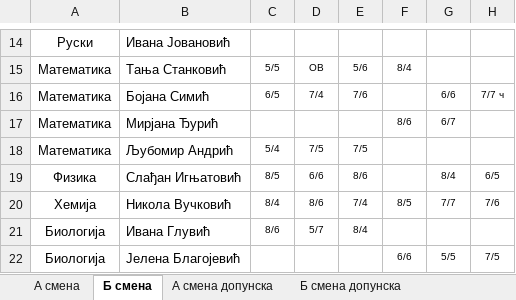
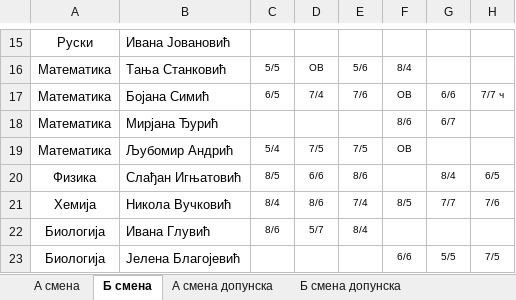
Before and after one commit to ignniss/raspored, an Excel workbook: Raspored.xlsx, sheet Б смена, drawn as a sheet; only a part is shown, gaps mark what is left out; values as stored, in another font and other column widths than the file's, no borders; addresses are those after the commit; the diff covers the shown part only; the diff names each change by its address in the sheet, - before the commit and + after, or states it on an @@ line.

```diff
--- a/Raspored.xlsx (sheet Б смена)
+++ b/Raspored.xlsx (sheet Б смена)
-F17: (empty)
+F17: ОВ
-F19: (empty)
+F19: ОВ
```
Also changed, not shown: 1 added row and 6 edited cells elsewhere in this sheet, sheet А смена.
